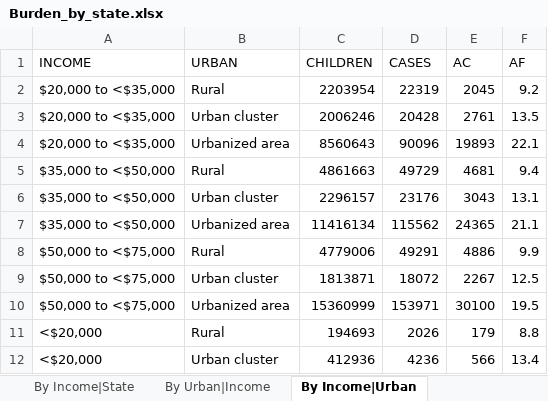
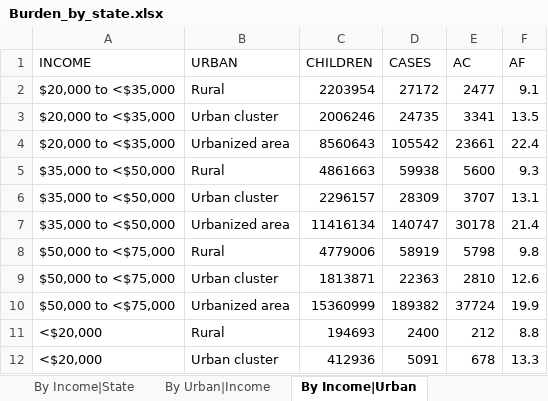
Before and after one commit to raedkm/TTI-StateBurden, an Excel workbook: Output/Tables/Burden_by_state.xlsx, sheet By Income|Urban, drawn as a sheet; only a part is shown; values as stored, in another font and other column widths than the file's, no borders; the diff covers the shown part only; the diff names each change by its address in the sheet, - before the commit and + after, or states it on an @@ line.

```diff
--- a/Output/Tables/Burden_by_state.xlsx (sheet By Income|Urban)
+++ b/Output/Tables/Burden_by_state.xlsx (sheet By Income|Urban)
-D2 (CASES): 22319
+D2 (CASES): 27172
-E2 (AC): 2045
+E2 (AC): 2477
-F2 (AF): 9.2
+F2 (AF): 9.1
-D3 (CASES): 20428
+D3 (CASES): 24735
-E3 (AC): 2761
+E3 (AC): 3341
-D4 (CASES): 90096
+D4 (CASES): 105542
-E4 (AC): 19893
+E4 (AC): 23661
-F4 (AF): 22.1
+F4 (AF): 22.4
-D5 (CASES): 49729
+D5 (CASES): 59938
-E5 (AC): 4681
+E5 (AC): 5600
-F5 (AF): 9.4
+F5 (AF): 9.3
-D6 (CASES): 23176
+D6 (CASES): 28309
-E6 (AC): 3043
+E6 (AC): 3707
-D7 (CASES): 115562
+D7 (CASES): 140747
-E7 (AC): 24365
+E7 (AC): 30178
-F7 (AF): 21.1
+F7 (AF): 21.4
-D8 (CASES): 49291
+D8 (CASES): 58919
-E8 (AC): 4886
+E8 (AC): 5798
-F8 (AF): 9.9
+F8 (AF): 9.8
-D9 (CASES): 18072
+D9 (CASES): 22363
-E9 (AC): 2267
+E9 (AC): 2810
-F9 (AF): 12.5
+F9 (AF): 12.6
-D10 (CASES): 153971
+D10 (CASES): 189382
-E10 (AC): 30100
+E10 (AC): 37724
-F10 (AF): 19.5
+F10 (AF): 19.9
-D11 (CASES): 2026
+D11 (CASES): 2400
-E11 (AC): 179
+E11 (AC): 212
-D12 (CASES): 4236
+D12 (CASES): 5091
-E12 (AC): 566
+E12 (AC): 678
-F12 (AF): 13.4
+F12 (AF): 13.3
```
Also changed, not shown: 18 edited cells elsewhere in this sheet, sheet By State|Income|Urban, sheet By State|Urban|Income, sheet By State|Income, sheet By Income|State, sheet By State|Urban, sheet By Urban|State, 5 more sheets, Output/Tables/Table_1.xlsx, Output/Tables/Table_2.xlsx, 37 other files.
